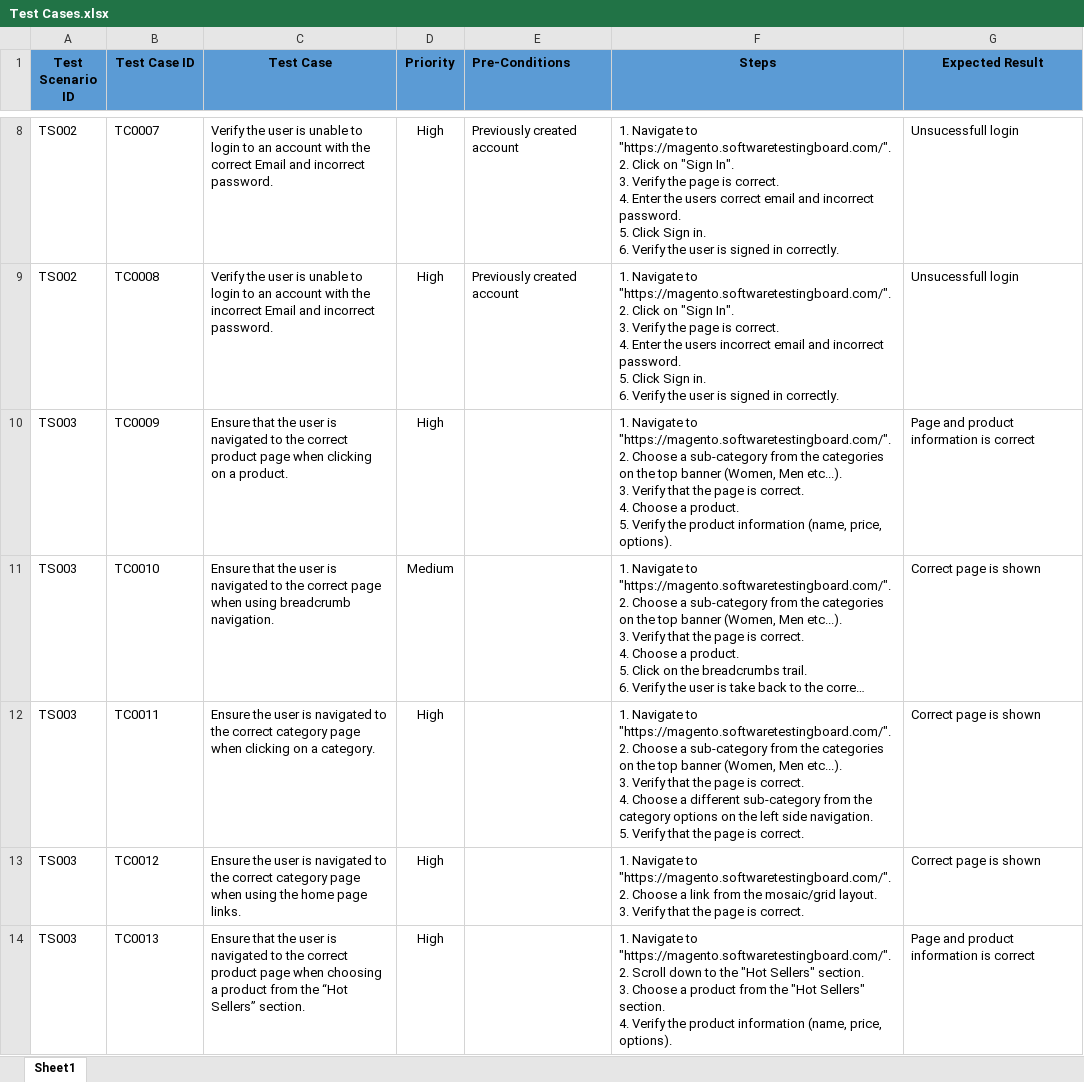
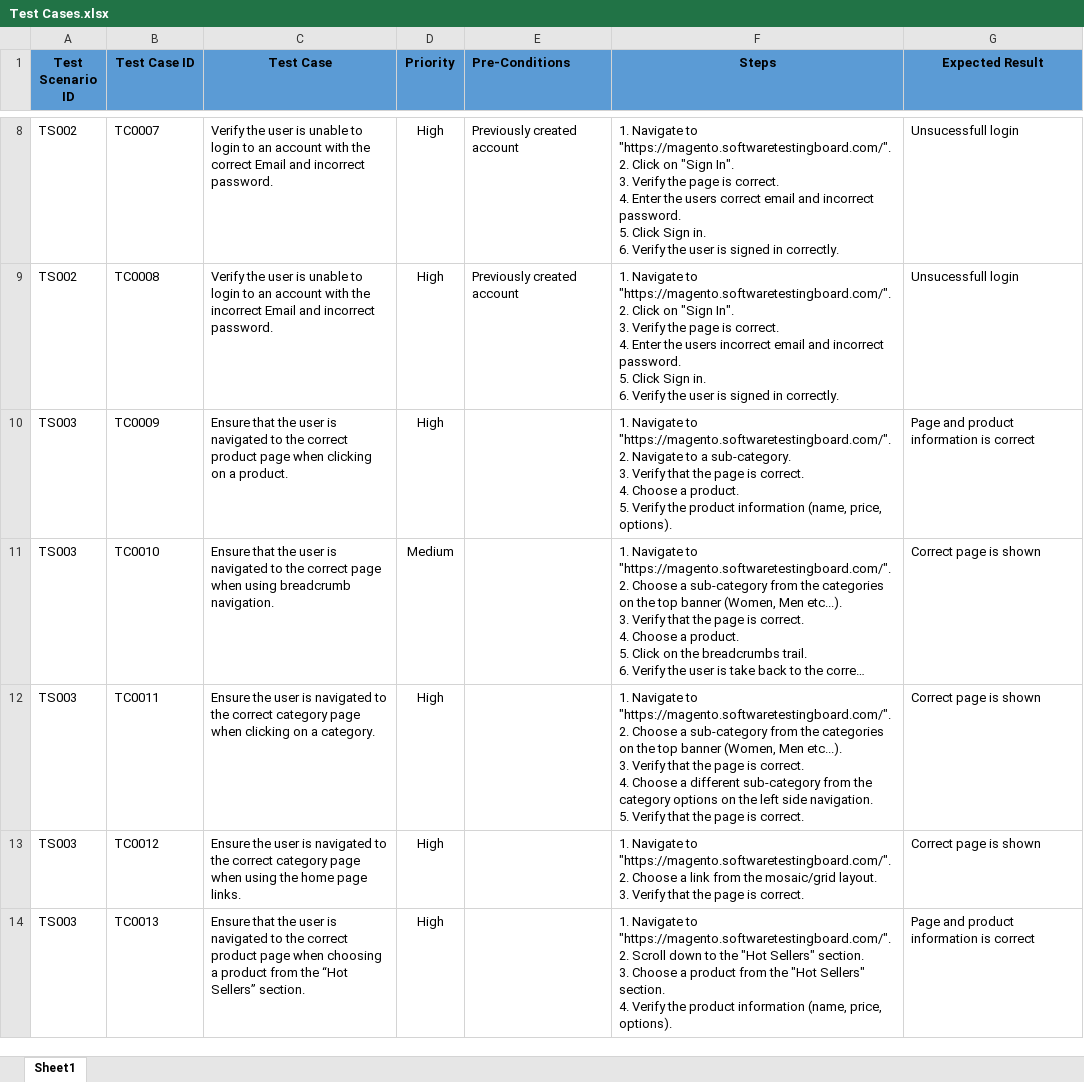
Before and after one commit to O-Bots/STLC-Example-Project, an Excel workbook: Docs/Test Cases.xlsx, sheet Sheet1, drawn as a sheet; only a part is shown, gaps mark what is left out; long unchanged cells end in …; values as stored, in another font and other column widths than the file's, no borders; ↵ is a line break in a cell; the diff names each change by its address in the sheet, - before the commit and + after, or states it on an @@ line.

```diff
--- a/Docs/Test Cases.xlsx (sheet Sheet1)
+++ b/Docs/Test Cases.xlsx (sheet Sheet1)
-F10 (Steps): …"https://magento.softwaretestingboard.com/". ↵ 2. Choose a sub-category from the categories on the top banner (Women, Men etc...). ↵ 3. Verify…
+F10 (Steps): …"https://magento.softwaretestingboard.com/". ↵ 2. Navigate to a sub-category. ↵ 3. Verify…
```
Also changed, not shown: 3 other files.
